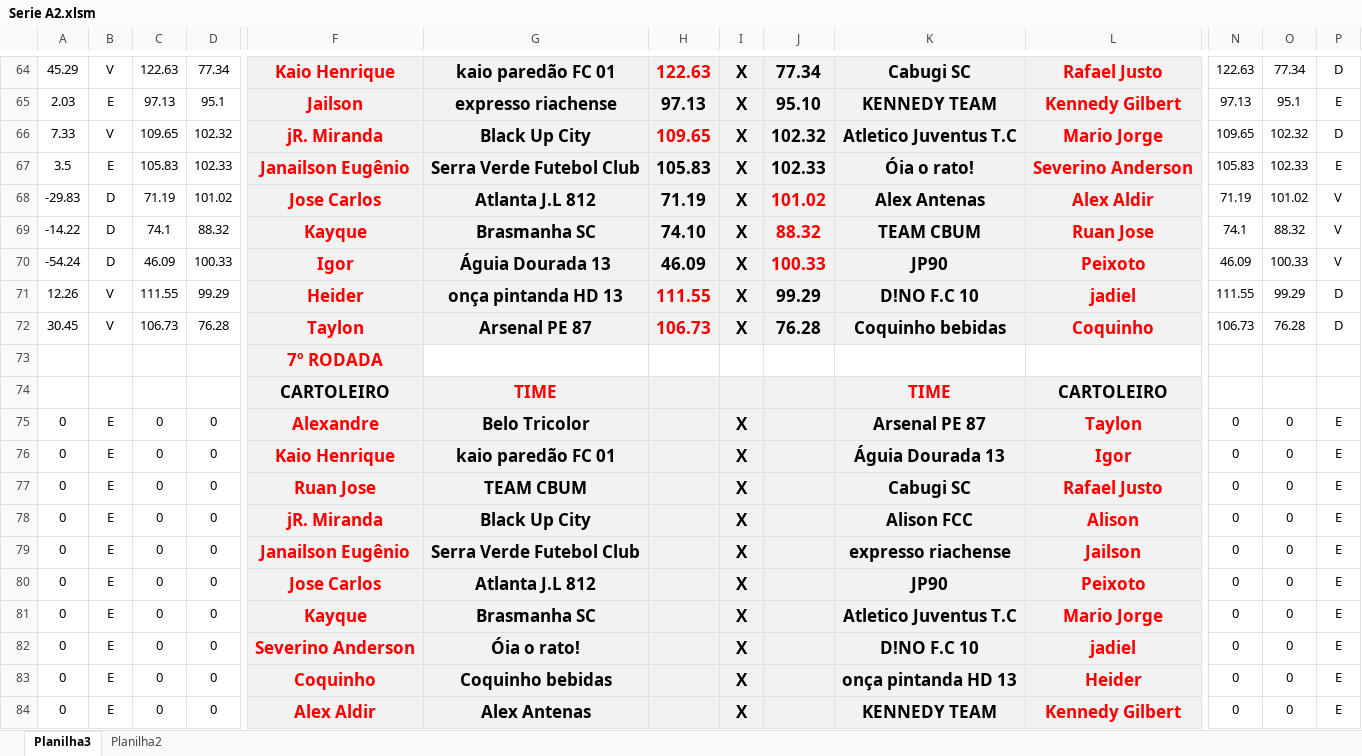
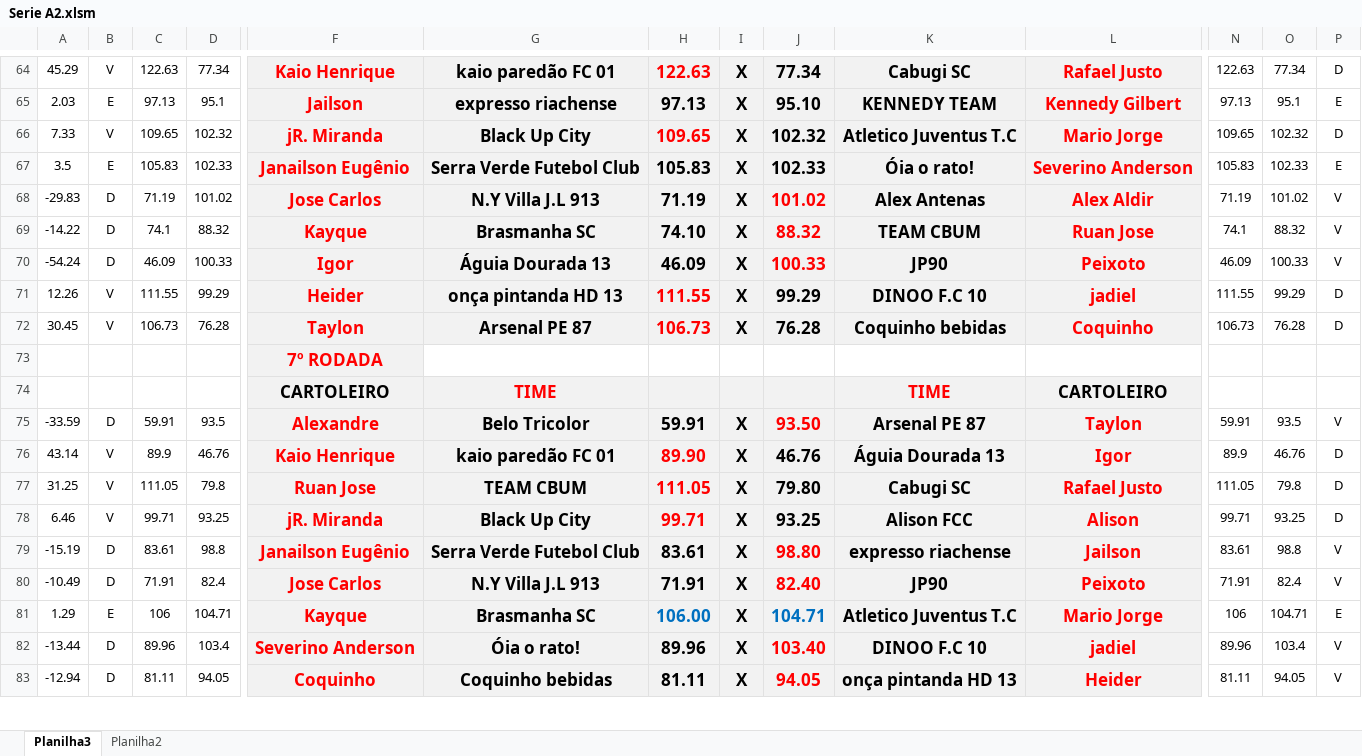
Before and after one commit to KlebersonSilva90/CampeonatoRiachenseCartolaFC, an Excel workbook: planilhas/Serie A2.xlsm, sheet Planilha3, drawn as a sheet; only a part is shown, gaps mark what is left out; values as stored, in another font and other column widths than the file's, no borders; charts and pictures and conditional formats not drawn; removed rows and columns are numbered as before the commit, all else as after; rows hold the shown columns only; the diff covers the shown part only; the diff names each change by its address in the sheet, - before the commit and + after, or states it on an @@ line.

```diff
--- a/planilhas/Serie A2.xlsm (sheet Planilha3)
+++ b/planilhas/Serie A2.xlsm (sheet Planilha3)
-G68: Atlanta J.L 812
+G68: N.Y Villa J.L 913
-K71: D!NO F.C 10
+K71: DINOO F.C 10
-row 75: 0 | E | 0 | 0 | Alexandre | Belo Tricolor |  | X |  | Arsenal PE 87 | Taylon | 0 | 0 | E
-row 76: 0 | E | 0 | 0 | Kaio Henrique | kaio paredão FC 01 |  | X |  | Águia Dourada 13 | Igor | 0 | 0 | E
-row 77: 0 | E | 0 | 0 | Ruan Jose | TEAM CBUM |  | X |  | Cabugi SC | Rafael Justo | 0 | 0 | E
-row 78: 0 | E | 0 | 0 | jR. Miranda | Black Up City |  | X |  | Alison FCC | Alison | 0 | 0 | E
-row 79: 0 | E | 0 | 0 | Janailson Eugênio | Serra Verde Futebol Club |  | X |  | expresso riachense | Jailson | 0 | 0 | E
-row 80: 0 | E | 0 | 0 | Jose Carlos | Atlanta J.L 812 |  | X |  | JP90 | Peixoto | 0 | 0 | E
-row 81: 0 | E | 0 | 0 | Kayque | Brasmanha SC |  | X |  | Atletico Juventus T.C | Mario Jorge | 0 | 0 | E
-row 82: 0 | E | 0 | 0 | Severino Anderson | Óia o rato! |  | X |  | D!NO F.C 10 | jadiel | 0 | 0 | E
-row 83: 0 | E | 0 | 0 | Coquinho | Coquinho bebidas |  | X |  | onça pintanda HD 13 | Heider | 0 | 0 | E
-row 84: 0 | E | 0 | 0 | Alex Aldir | Alex Antenas |  | X |  | KENNEDY TEAM | Kennedy Gilbert | 0 | 0 | E
+row 75: -33.59 | D | 59.91 | 93.5 | Alexandre | Belo Tricolor | 59.91 | X | 93.50 | Arsenal PE 87 | Taylon | 59.91 | 93.5 | V
+row 76: 43.14 | V | 89.9 | 46.76 | Kaio Henrique | kaio paredão FC 01 | 89.90 | X | 46.76 | Águia Dourada 13 | Igor | 89.9 | 46.76 | D
+row 77: 31.25 | V | 111.05 | 79.8 | Ruan Jose | TEAM CBUM | 111.05 | X | 79.80 | Cabugi SC | Rafael Justo | 111.05 | 79.8 | D
+row 78: 6.46 | V | 99.71 | 93.25 | jR. Miranda | Black Up City | 99.71 | X | 93.25 | Alison FCC | Alison | 99.71 | 93.25 | D
+row 79: -15.19 | D | 83.61 | 98.8 | Janailson Eugênio | Serra Verde Futebol Club | 83.61 | X | 98.80 | expresso riachense | Jailson | 83.61 | 98.8 | V
+row 80: -10.49 | D | 71.91 | 82.4 | Jose Carlos | N.Y Villa J.L 913 | 71.91 | X | 82.40 | JP90 | Peixoto | 71.91 | 82.4 | V
+row 81: 1.29 | E | 106 | 104.71 | Kayque | Brasmanha SC | 106.00 | X | 104.71 | Atletico Juventus T.C | Mario Jorge | 106 | 104.71 | E
+row 82: -13.44 | D | 89.96 | 103.4 | Severino Anderson | Óia o rato! | 89.96 | X | 103.40 | DINOO F.C 10 | jadiel | 89.96 | 103.4 | V
+row 83: -12.94 | D | 81.11 | 94.05 | Coquinho | Coquinho bebidas | 81.11 | X | 94.05 | onça pintanda HD 13 | Heider | 81.11 | 94.05 | V
```
Also changed, not shown: 33 added rows, 32 removed rows and 193 edited cells elsewhere in this sheet, sheet Planilha2, planilhas/Serie B2.xlsm, planilhas/Serie C2.xlsm, 7 other files.
